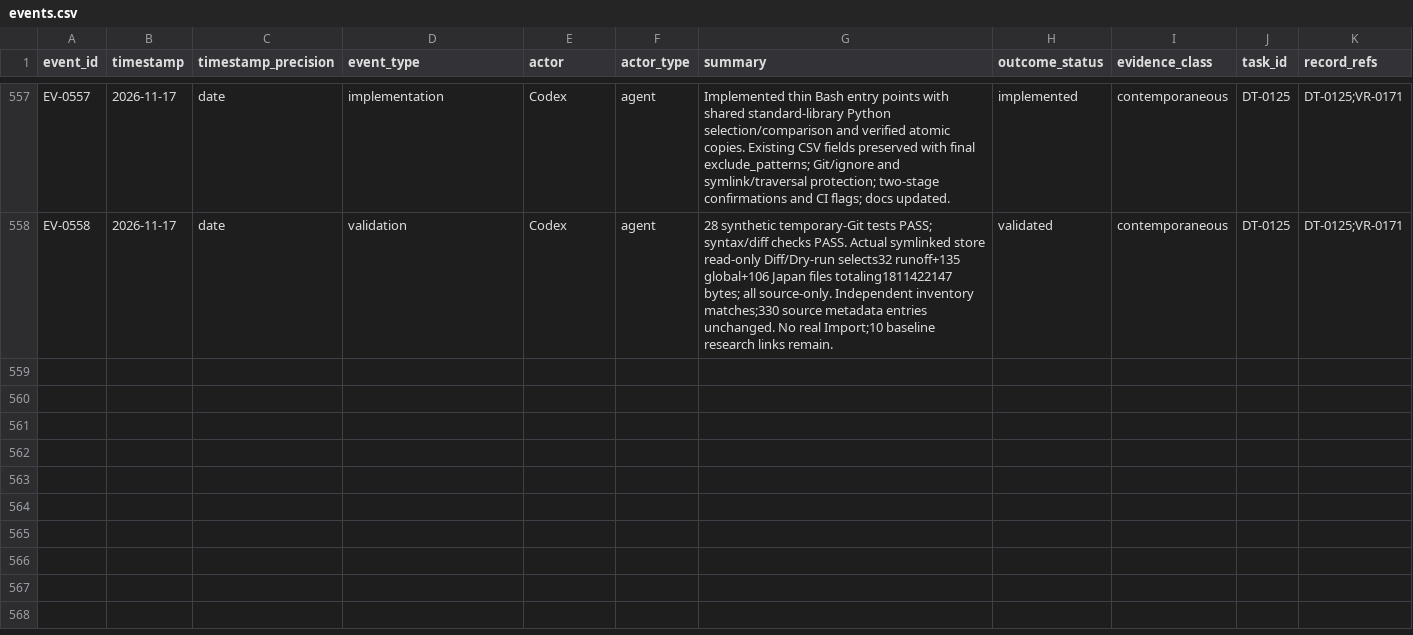
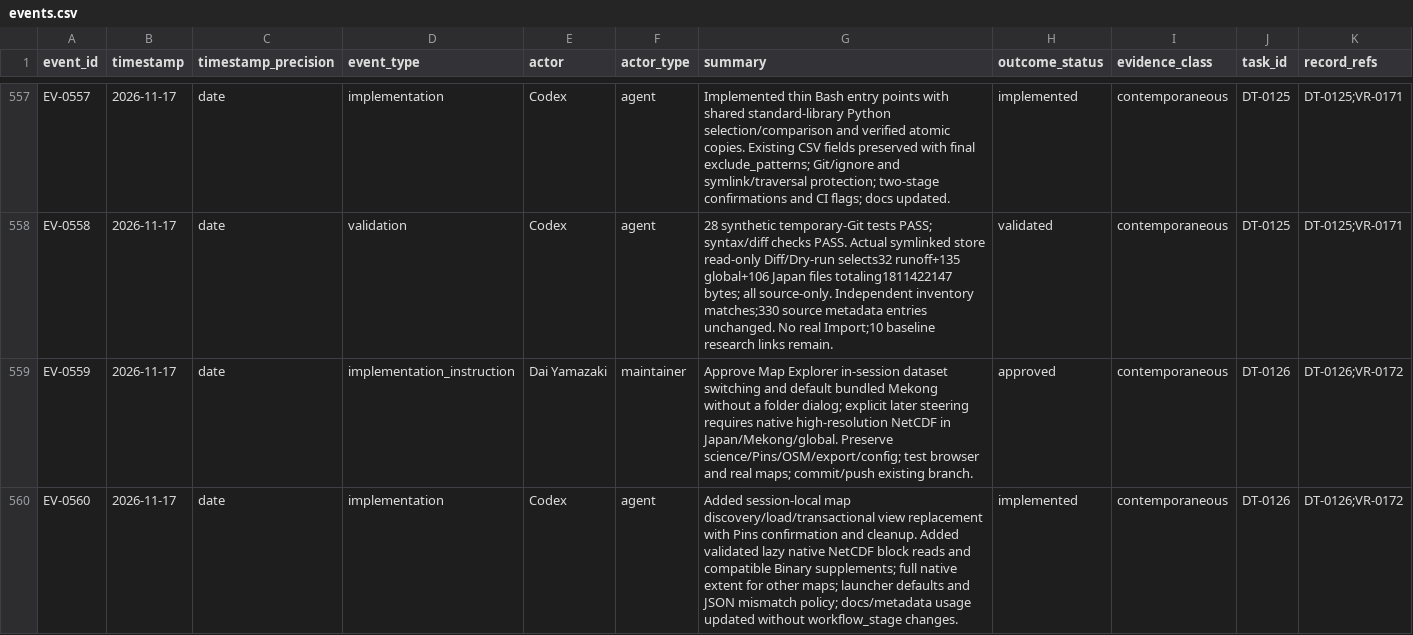
Before and after one commit to global-hydrodynamics/cmf_v5_beta, a CSV file: research/events.csv, drawn as a sheet; only a part is shown, gaps mark what is left out; rows hold the shown columns only; the diff covers the shown part only; the diff names each change by its address in the sheet, - before the commit and + after, or states it on an @@ line.

Commit message:
Add dynamic map dataset switching to Map Explorer

```diff
--- a/research/events.csv
+++ b/research/events.csv
+row 559: EV-0559 | 2026-11-17 | date | implementation_instruction | Dai Yamazaki | maintainer | Approve Map Explorer in-session dataset switching and default bundled Mekong without a folder dialog; explicit later steering requires native high-resolution NetCDF in Japan/Mekong/global. Preserve science/Pins/OSM/export/config; test browser and real maps; commit/push existing branch. | approved | contemporaneous | DT-0126 | DT-0126;VR-0172
+row 560: EV-0560 | 2026-11-17 | date | implementation | Codex | agent | Added session-local map discovery/load/transactional view replacement with Pins confirmation and cleanup. Added validated lazy native NetCDF block reads and compatible Binary supplements; full native extent for other maps; launcher defaults and JSON mismatch policy; docs/metadata usage updated without workflow_stage changes. | implemented | contemporaneous | DT-0126 | DT-0126;VR-0172
```
Also changed, not shown: 1 added row elsewhere in this file, research/development_tasks.csv, research/validation_runs.csv, 24 other files.
